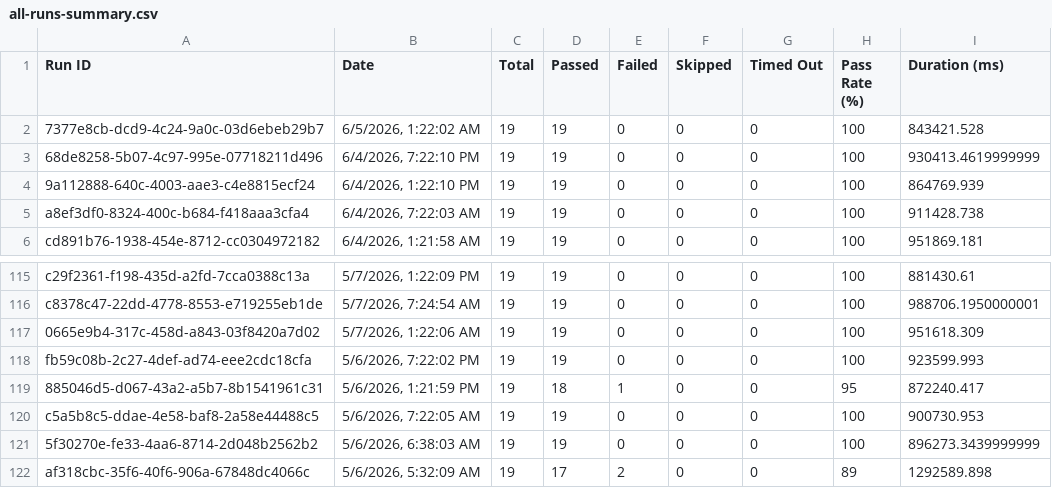
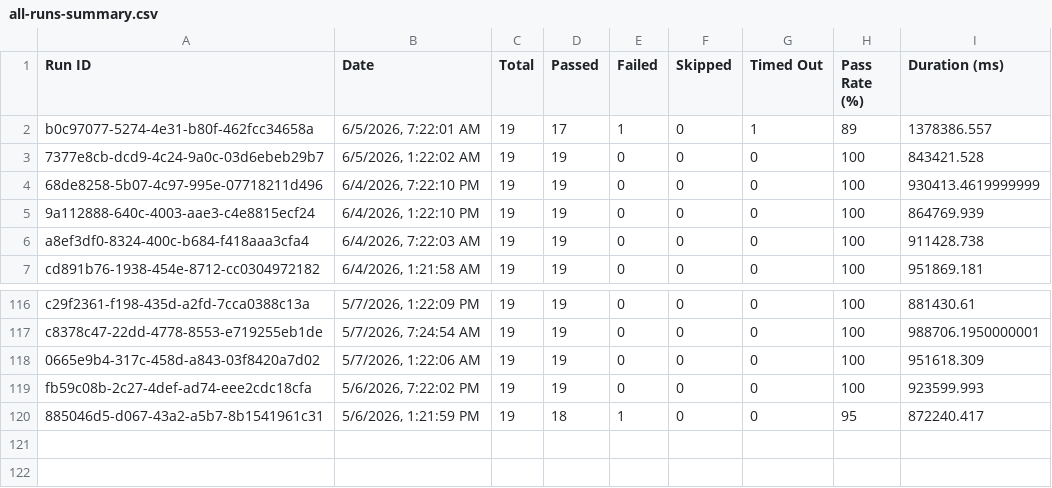
Before and after one commit to saira-uwc/asksam-automation-new, a CSV file: docs/exports/all-runs-summary.csv, drawn as a sheet; only a part is shown, gaps mark what is left out; removed rows and columns are numbered as before the commit, all else as after; the diff names each change by its address in the sheet, - before the commit and + after, or states it on an @@ line.

```diff
--- a/docs/exports/all-runs-summary.csv
+++ b/docs/exports/all-runs-summary.csv
+row 2: b0c97077-5274-4e31-b80f-462fcc34658a | 6/5/2026, 7:22:01 AM | 19 | 17 | 1 | 0 | 1 | 89 | 1378386.557
-row 120: c5a5b8c5-ddae-4e58-baf8-2a58e44488c5 | 5/6/2026, 7:22:05 AM | 19 | 19 | 0 | 0 | 0 | 100 | 900730.953
-row 121: 5f30270e-fe33-4aa6-8714-2d048b2562b2 | 5/6/2026, 6:38:03 AM | 19 | 19 | 0 | 0 | 0 | 100 | 896273.3439999999
-row 122: af318cbc-35f6-40f6-906a-67848dc4066c | 5/6/2026, 5:32:09 AM | 19 | 17 | 2 | 0 | 0 | 89 | 1292589.898
```
Also changed, not shown: docs/exports/current-run.csv, 21 other files.
